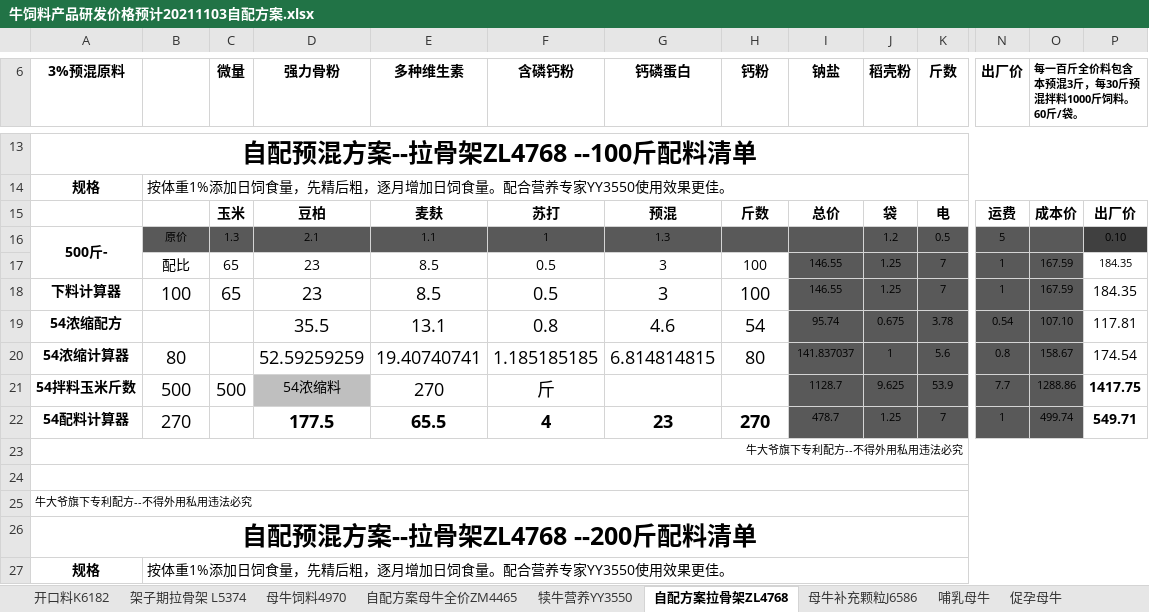
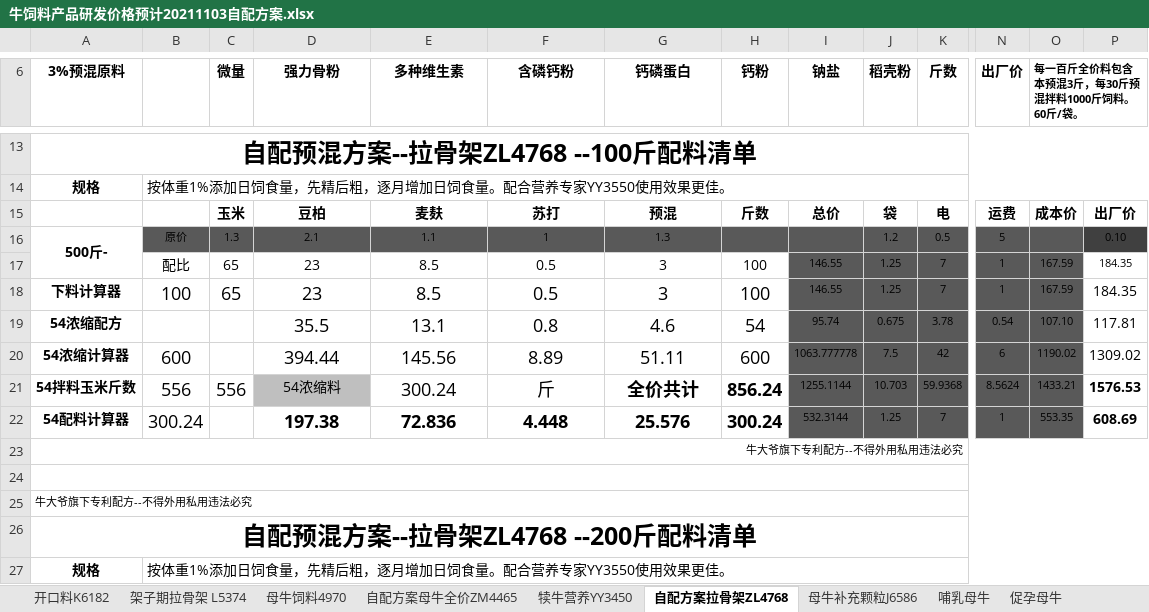
Before and after one commit to amu2048/-1, an Excel workbook: 阿牧颗粒加工作坊/牛饲料产品研发价格预计20211103自配方案.xlsx, sheet 自配方案拉骨架ZL4768, drawn as a sheet; only a part is shown, gaps mark what is left out; values as stored, in another font and other column widths than the file's, no borders; removed rows and columns are numbered as before the commit, all else as after; rows hold the shown columns only; the diff names each change by its address in the sheet, - before the commit and + after, or states it on an @@ line.

```diff
--- a/阿牧颗粒加工作坊/牛饲料产品研发价格预计20211103自配方案.xlsx (sheet 自配方案拉骨架ZL4768)
+++ b/阿牧颗粒加工作坊/牛饲料产品研发价格预计20211103自配方案.xlsx (sheet 自配方案拉骨架ZL4768)
-sheet tab: 犊牛营养YY3550
+sheet tab: 犊牛营养YY3450
-row 20: 54浓缩计算器 | 80 |  | 52.59259259 | 19.40740741 | 1.185185185 | 6.814814815 | 80 | 141.837037 | 1 | 5.6 | 0.8 | 158.67 | 174.54
-row 21: 54拌料玉米斤数 | 500 | 500 | 54浓缩料 | 270 | 斤 |  |  | 1128.7 | 9.625 | 53.9 | 7.7 | 1288.86 | 1417.75
+row 20: 54浓缩计算器 | 600 |  | 394.44 | 145.56 | 8.89 | 51.11 | 600 | 1063.777778 | 7.5 | 42 | 6 | 1190.02 | 1309.02
+row 21: 54拌料玉米斤数 | 556 | 556 | 54浓缩料 | 300.24 | 斤 | 全价共计 | 856.24 | 1255.1144 | 10.703 | 59.9368 | 8.5624 | 1433.21 | 1576.53
-B22: 270
+B22: 300.24
-D22 (强力骨粉): 177.5
+D22 (强力骨粉): 197.38
-E22 (多种维生素): 65.5
+E22 (多种维生素): 72.836
-F22 (含磷钙粉): 4
+F22 (含磷钙粉): 4.448
-G22 (钙磷蛋白): 23
+G22 (钙磷蛋白): 25.576
-H22 (钙粉): 270
+H22 (钙粉): 300.24
-I22 (钠盐): 478.7
+I22 (钠盐): 532.3144
-O22: 499.74
+O22: 553.35
-P22: 549.71
+P22: 608.69
```
Also changed, not shown: sheet 犊牛营养YY3450, sheet 自配方案母牛全价ZM4465, sheet 感冒拉稀配方, 阿牧颗粒加工作坊/2021年新产品记账本.xlsx.
